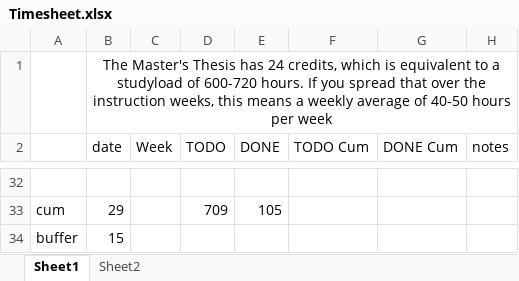
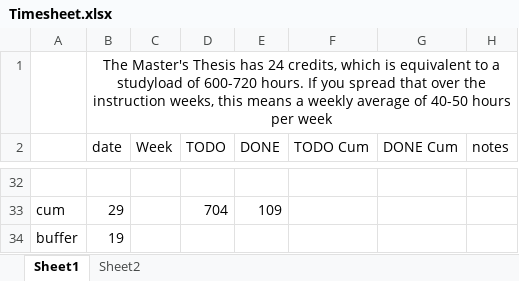
Before and after one commit to rubenkindt/Masterproef-paper-RubenKindt, an Excel workbook: Timesheet.xlsx, sheet Sheet1, drawn as a sheet; only a part is shown, gaps mark what is left out; values as stored, in another font and other column widths than the file's, no borders; charts and pictures and conditional formats not drawn; the diff covers the shown part only; the diff names each change by its address in the sheet, - before the commit and + after, or states it on an @@ line.

```diff
--- a/Timesheet.xlsx (sheet Sheet1)
+++ b/Timesheet.xlsx (sheet Sheet1)
-D33 (TODO): 709
+D33 (TODO): 704
-E33 (DONE): 105
+E33 (DONE): 109
-B34 (date): 15
+B34 (date): 19
```
Also changed, not shown: 51 edited cells elsewhere in this sheet, sheet Sheet2, charts or pictures.
